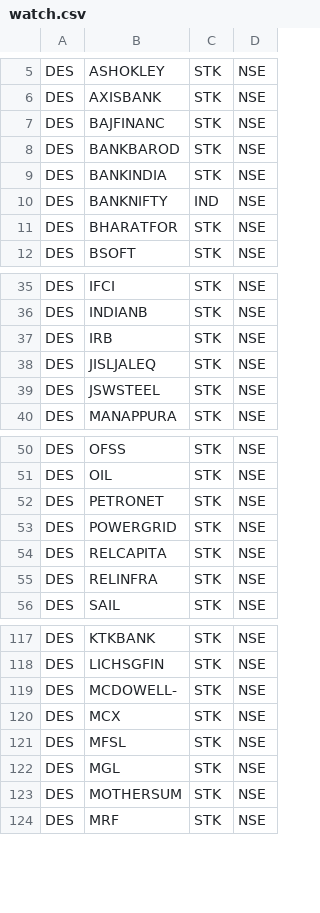
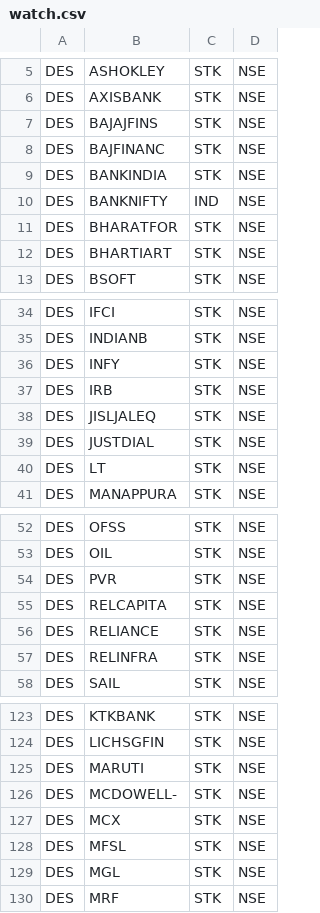
Before and after one commit to reservoirinvest/ibkr, a CSV file: data/nse/watch.csv, drawn as a sheet; only a part is shown, gaps mark what is left out; the diff covers the shown part only.

```diff
--- a/data/nse/watch.csv
+++ b/data/nse/watch.csv
@@ -6,4 +6,4 @@ DES,ASHOKLEY,STK,NSE
 DES,AXISBANK,STK,NSE
+DES,BAJAJFINS,STK,NSE
 DES,BAJFINANC,STK,NSE
-DES,BANKBAROD,STK,NSE
 DES,BANKINDIA,STK,NSE
@@ -11,2 +11,3 @@ DES,BANKNIFTY,IND,NSE
 DES,BHARATFOR,STK,NSE
+DES,BHARTIART,STK,NSE
 DES,BSOFT,STK,NSE
@@ -36,5 +35,7 @@ DES,IFCI,STK,NSE
 DES,INDIANB,STK,NSE
+DES,INFY,STK,NSE
 DES,IRB,STK,NSE
 DES,JISLJALEQ,STK,NSE
-DES,JSWSTEEL,STK,NSE
+DES,JUSTDIAL,STK,NSE
+DES,LT,STK,NSE
 DES,MANAPPURA,STK,NSE
@@ -51,5 +53,5 @@ DES,OFSS,STK,NSE
 DES,OIL,STK,NSE
-DES,PETRONET,STK,NSE
-DES,POWERGRID,STK,NSE
+DES,PVR,STK,NSE
 DES,RELCAPITA,STK,NSE
+DES,RELIANCE,STK,NSE
 DES,RELINFRA,STK,NSE
@@ -118,2 +124,3 @@ DES,KTKBANK,STK,NSE
 DES,LICHSGFIN,STK,NSE
+DES,MARUTI,STK,NSE
 DES,MCDOWELL-,STK,NSE
@@ -122,3 +129,2 @@ DES,MFSL,STK,NSE
 DES,MGL,STK,NSE
-DES,MOTHERSUM,STK,NSE
 DES,MRF,STK,NSE
```
Also changed, not shown: 3 added rows, 1 removed row and 5 moved rows elsewhere in this file, data/nse/targets.csv, data/snp/watch.csv, 13 other files.
